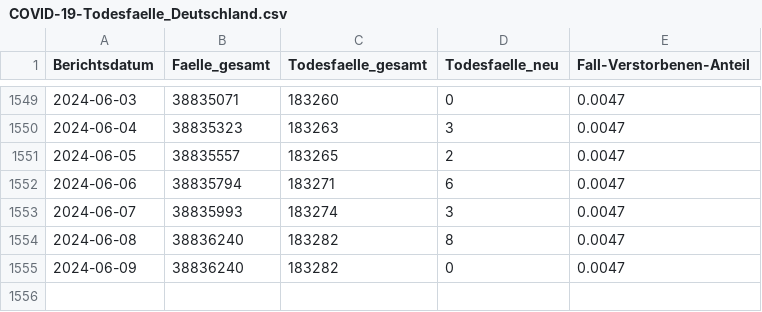
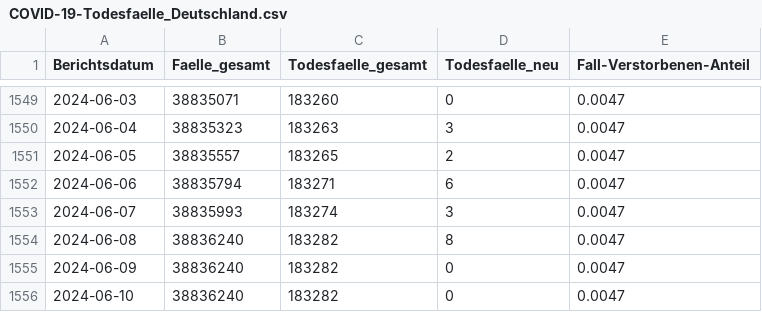
Before and after one commit to RKIOpenData/OpenData_Sandbox, a CSV file: COVID-19-Todesfaelle_Deutschland.csv, drawn as a sheet; only a part is shown, gaps mark what is left out.

```diff
--- a/COVID-19-Todesfaelle_Deutschland.csv
+++ b/COVID-19-Todesfaelle_Deutschland.csv
@@ -1555 +1555,2 @@ Berichtsdatum,Faelle_gesamt,Todesfaelle_gesamt,Todesfaelle_neu,Fall-Verstorbenen
 2024-06-09,38836240,183282,0,0.0047
+2024-06-10,38836240,183282,0,0.0047
```
Also changed, not shown: 6 other files.
